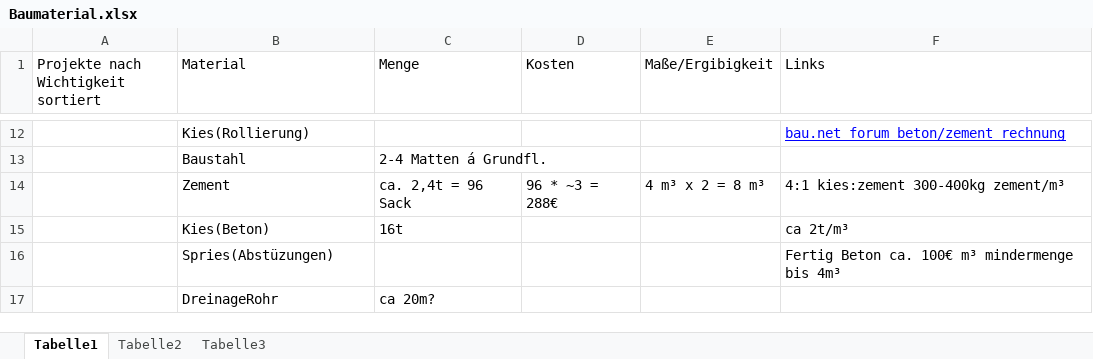
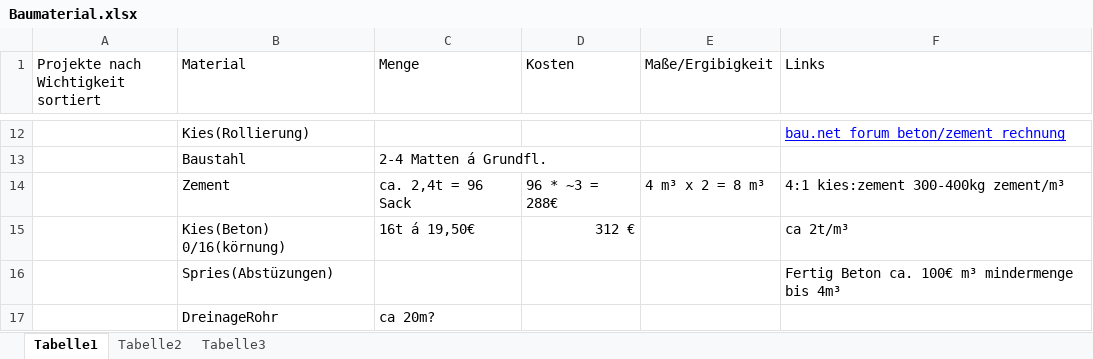
Before and after one commit to scuolan/huette, an Excel workbook: Baumaterial.xlsx, sheet Tabelle1, drawn as a sheet; only a part is shown, gaps mark what is left out; values as stored, in another font and other column widths than the file's, no borders; removed rows and columns are numbered as before the commit, all else as after; the diff names each change by its address in the sheet, - before the commit and + after, or states it on an @@ line.

Commit message:
beton preis update

```diff
--- a/Baumaterial.xlsx (sheet Tabelle1)
+++ b/Baumaterial.xlsx (sheet Tabelle1)
-row 15:  | Kies(Beton) | 16t |  |  | ca 2t/m³
+row 15:  | Kies(Beton) 0/16(körnung) | 16t á 19,50€ | 312 € |  | ca 2t/m³
```
